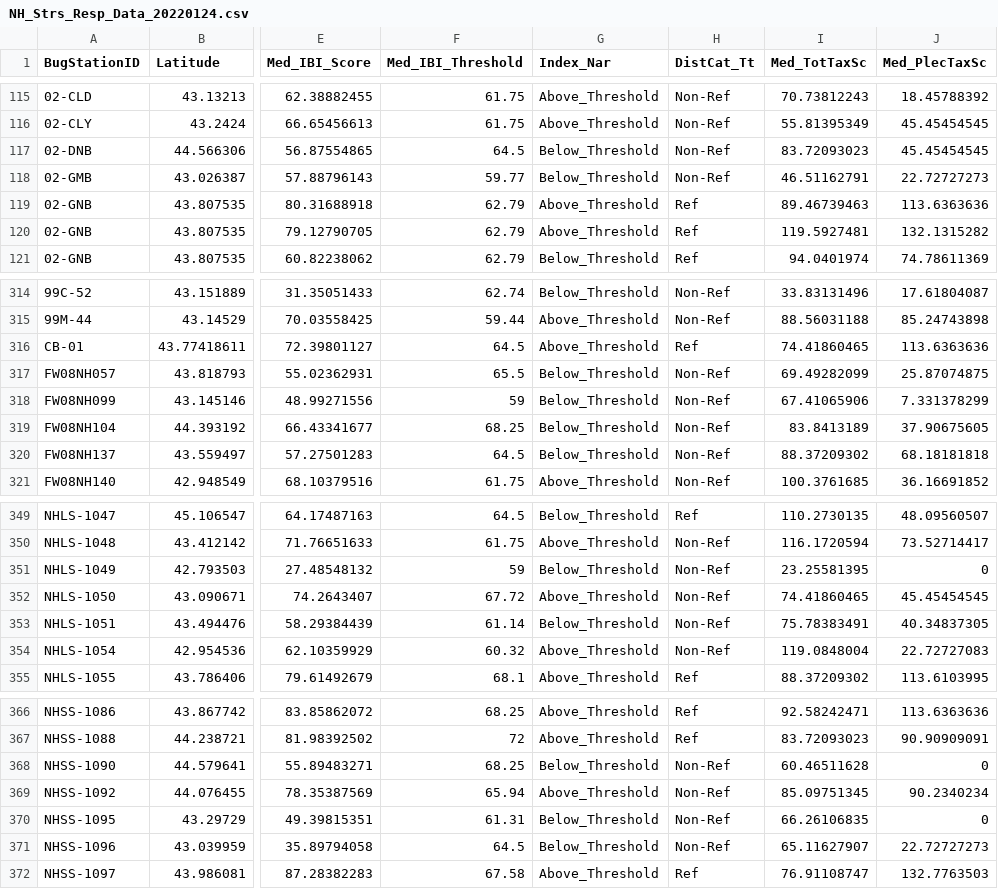
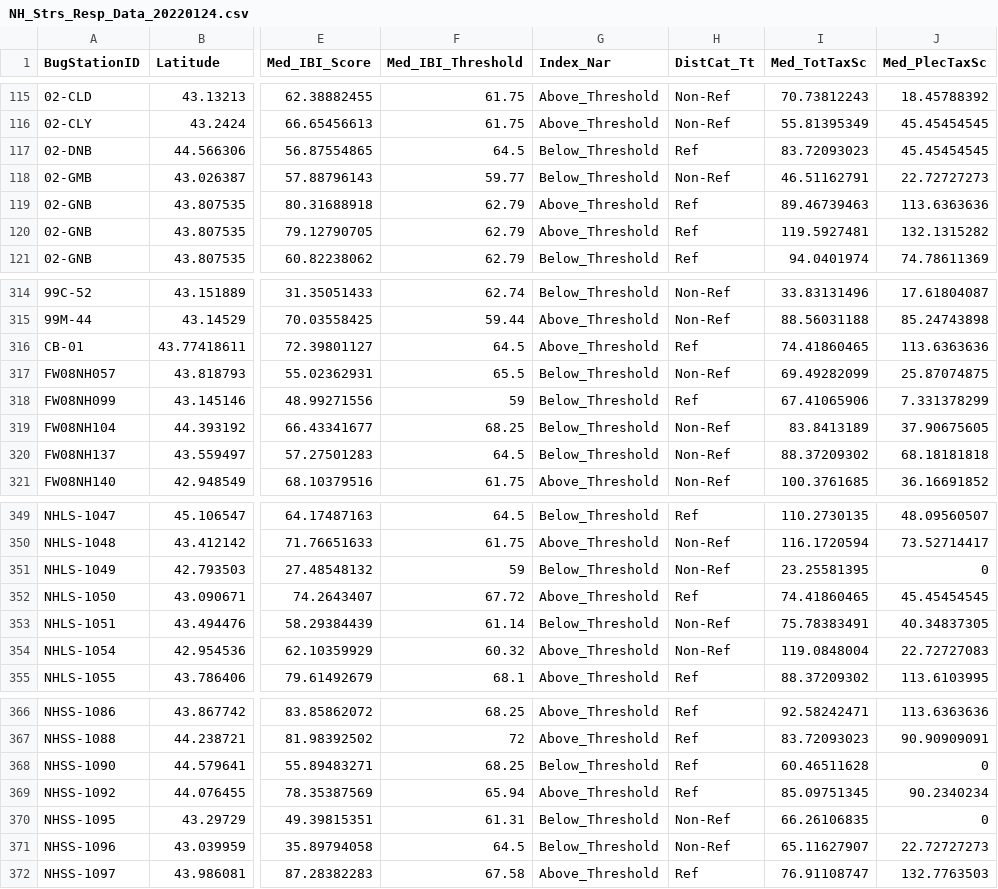
Before and after one commit to Blocktt/NH_Streams, a CSV file: Data/NH_Strs_Resp_Data_20220124.csv, drawn as a sheet; only a part is shown, gaps mark what is left out; the diff names each change by its address in the sheet, - before the commit and + after, or states it on an @@ line.

```diff
--- a/Data/NH_Strs_Resp_Data_20220124.csv
+++ b/Data/NH_Strs_Resp_Data_20220124.csv
-H117 (DistCat_Tt): Non-Ref
+H117 (DistCat_Tt): Ref
-H318 (DistCat_Tt): Non-Ref
+H318 (DistCat_Tt): Ref
-H352 (DistCat_Tt): Non-Ref
+H352 (DistCat_Tt): Ref
-H368:H369 (DistCat_Tt): Non-Ref
+H368:H369 (DistCat_Tt): Ref
```
Also changed, not shown: 4 other files.
